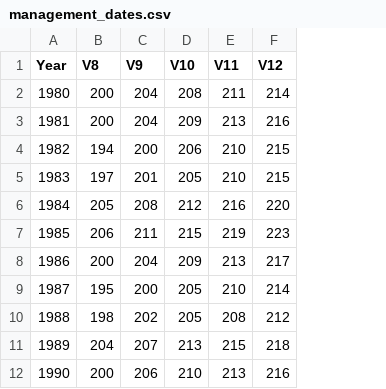
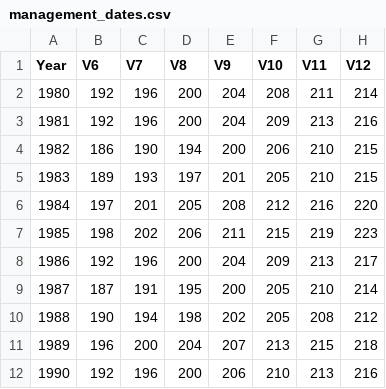
Before and after one commit to Human-Centered-Optimization-Lab/pi-cropopt, a CSV file: management_dates.csv, drawn as a sheet; only a part is shown; the diff names each change by its address in the sheet, - before the commit and + after, or states it on an @@ line.

Commit message:
Adding V6 and V7 dates

```diff
--- a/management_dates.csv
+++ b/management_dates.csv
+column B (V6), rows 2-12: 192 | 192 | 186 | 189 | 197 | 198 | 192 | 187 | 190 | 196 | 192
+column C (V7), rows 2-12: 196 | 196 | 190 | 193 | 201 | 202 | 196 | 191 | 194 | 200 | 196
```
